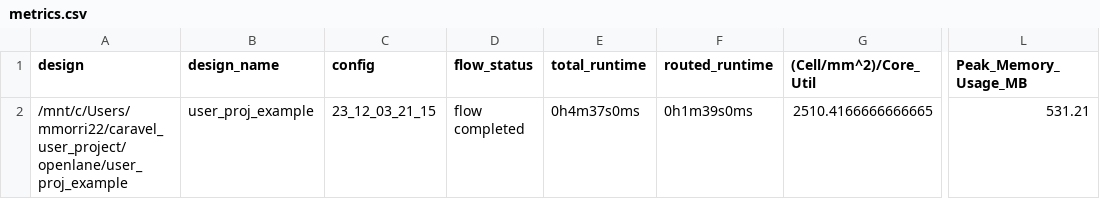
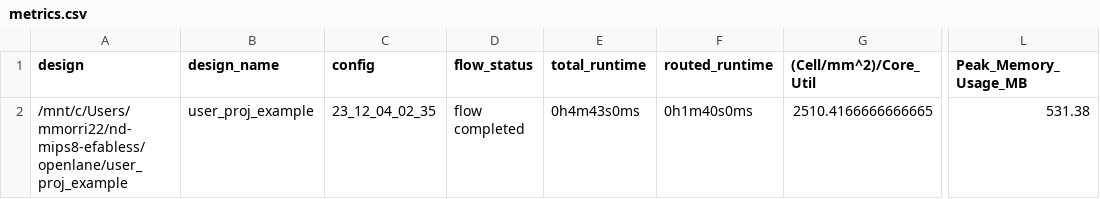
Before and after one commit to mmorri22/nd-mips8-efabless, a CSV file: signoff/user_proj_example/metrics.csv, drawn as a sheet; only a part is shown, gaps mark what is left out; the diff names each change by its address in the sheet, - before the commit and + after, or states it on an @@ line.

Commit message:
Update to Error on Step 25

```diff
--- a/signoff/user_proj_example/metrics.csv
+++ b/signoff/user_proj_example/metrics.csv
-A2 (design): /mnt/c/Users/mmorri22/caravel_user_project/openlane/user_proj_example
+A2 (design): /mnt/c/Users/mmorri22/nd-mips8-efabless/openlane/user_proj_example
-C2 (config): 23_12_03_21_15
+C2 (config): 23_12_04_02_35
-E2 (total_runtime): 0h4m37s0ms
+E2 (total_runtime): 0h4m43s0ms
-F2 (routed_runtime): 0h1m39s0ms
+F2 (routed_runtime): 0h1m40s0ms
-L2 (Peak_Memory_Usage_MB): 531.21
+L2 (Peak_Memory_Usage_MB): 531.38
```
Also changed, not shown: 19 other files.
